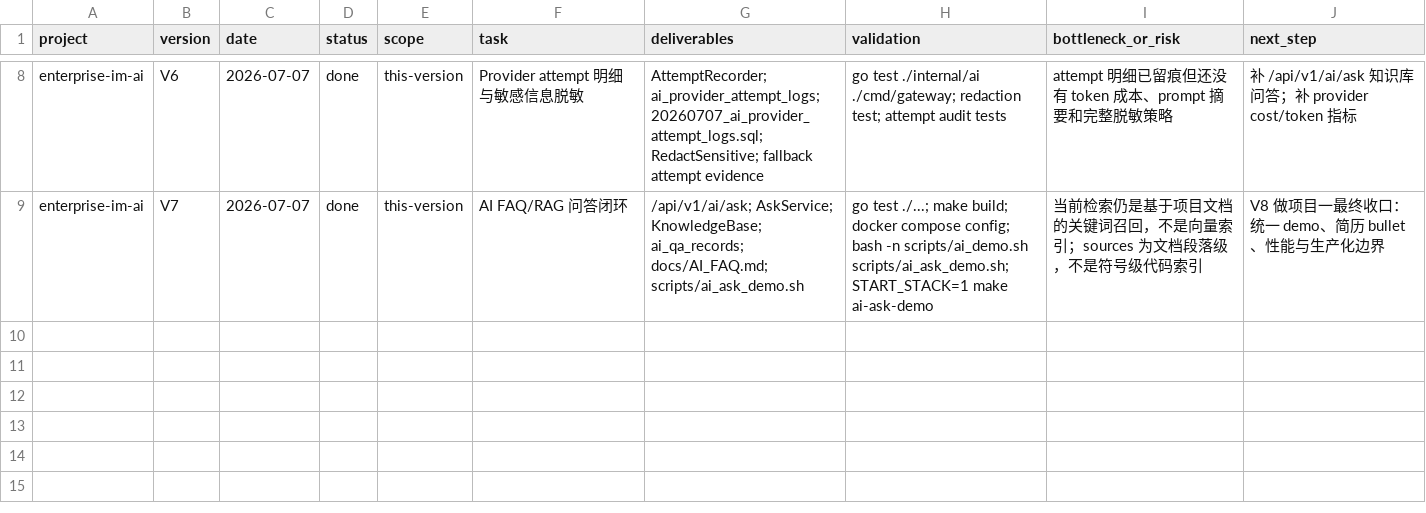
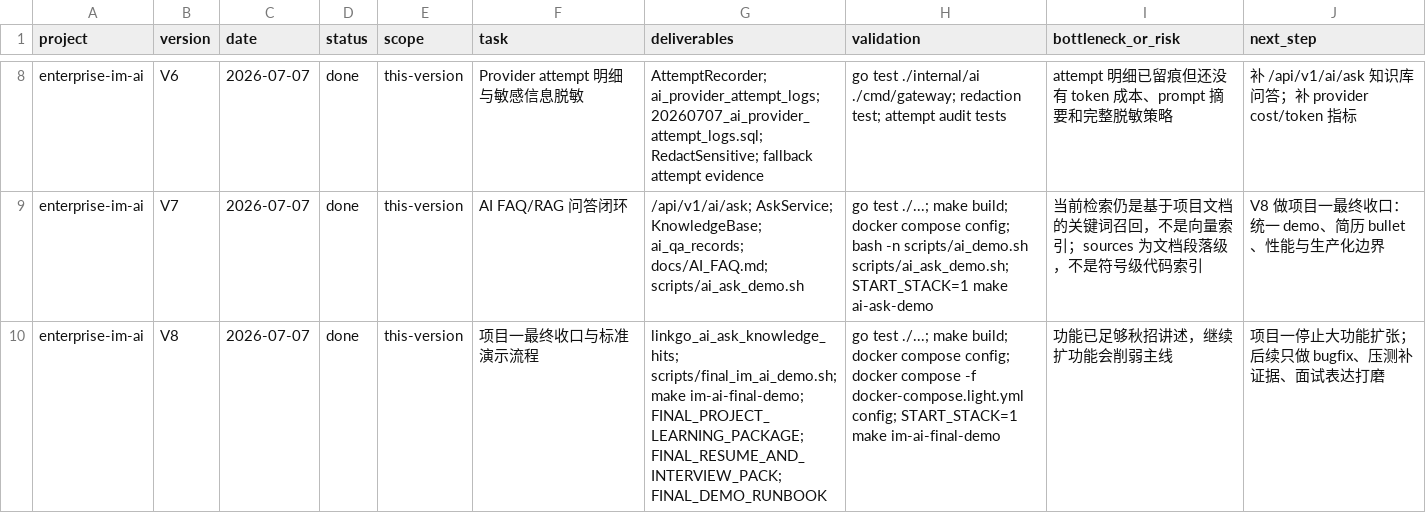
Before and after one commit to 1084217636/linkgo-im, a CSV file: docs/VERSION_TASK_TRACKER.csv, drawn as a sheet; only a part is shown, gaps mark what is left out; the diff names each change by its address in the sheet, - before the commit and + after, or states it on an @@ line.

Commit message:
feat: finalize enterprise IM AI V8

```diff
--- a/docs/VERSION_TASK_TRACKER.csv
+++ b/docs/VERSION_TASK_TRACKER.csv
+row 10: enterprise-im-ai | V8 | 2026-07-07 | done | this-version | 项目一最终收口与标准演示流程 | linkgo_ai_ask_knowledge_hits; scripts/final_im_ai_demo.sh; make im-ai-final-demo; FINAL_PROJECT_LEARNING_PACKAGE; FINAL_RESUME_AND_INTERVIEW_PACK; FINAL_DEMO_RUNBOOK | go test ./...; make build; docker compose config; docker compose -f docker-compose.light.yml config; START_STACK=1 make im-ai-final-demo | 功能已足够秋招讲述，继续扩功能会削弱主线 | 项目一停止大功能扩张；后续只做 bugfix、压测补证据、面试表达打磨
```
Also changed, not shown: 14 other files.
